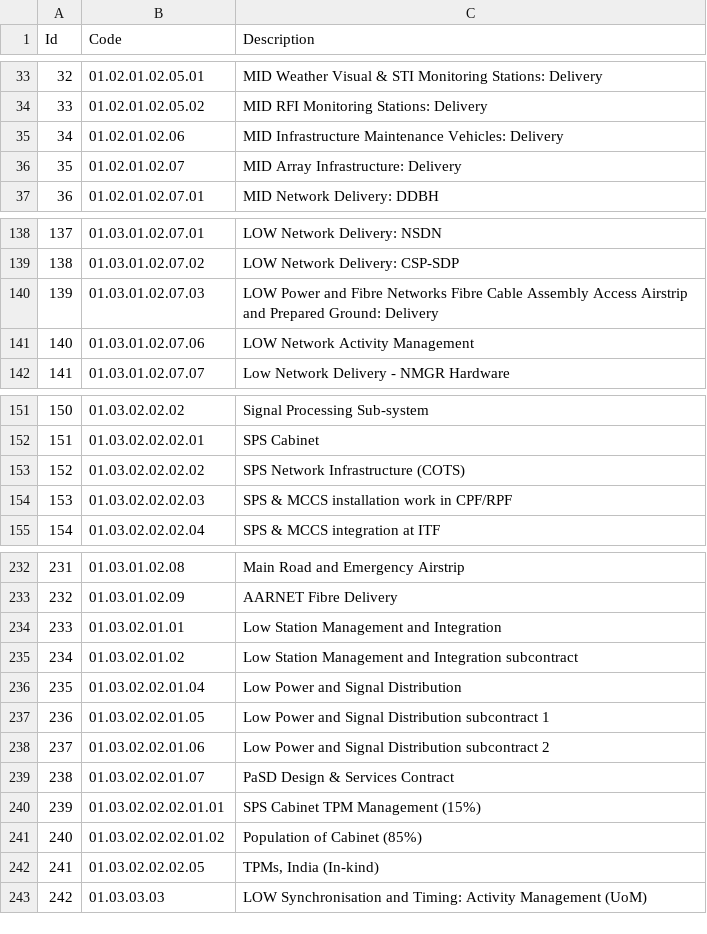
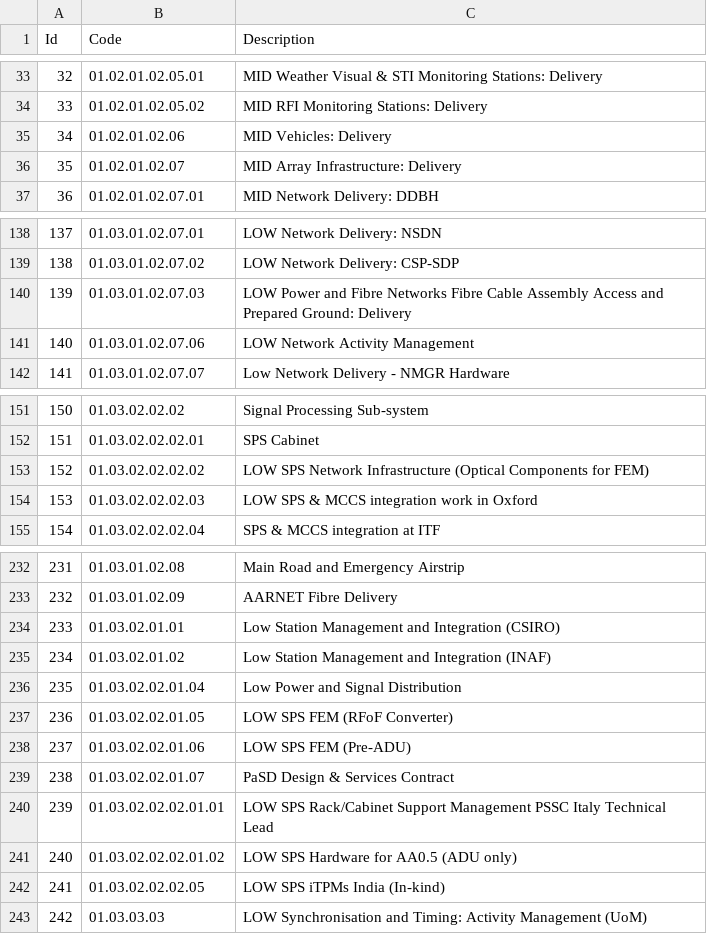
Before and after one commit to ska-telescope/jira-groovy-scripts, a CSV file: jira-database-files/wbs.csv, drawn as a sheet; only a part is shown, gaps mark what is left out; the diff covers the shown part only.

```diff
--- a/jira-database-files/wbs.csv
+++ b/jira-database-files/wbs.csv
@@ -34,3 +34,3 @@ Id,Code,Description
 33,01.02.01.02.05.02,MID RFI Monitoring Stations: Delivery
-34,01.02.01.02.06,MID Infrastructure Maintenance Vehicles: Delivery
+34,01.02.01.02.06,MID Vehicles: Delivery
 35,01.02.01.02.07,MID Array Infrastructure: Delivery
@@ -139,3 +139,3 @@ Id,Code,Description
 138,01.03.01.02.07.02,LOW Network Delivery: CSP-SDP
-139,01.03.01.02.07.03,LOW Power and Fibre Networks Fibre Cable Assembly Access Airstrip and Prepared Ground: Delivery
+139,01.03.01.02.07.03,LOW Power and Fibre Networks Fibre Cable Assembly Access and Prepared Ground: Delivery
 140,01.03.01.02.07.06,LOW Network Activity Management
@@ -152,4 +152,4 @@ Id,Code,Description
 151,01.03.02.02.02.01,SPS Cabinet
-152,01.03.02.02.02.02,SPS Network Infrastructure (COTS)
-153,01.03.02.02.02.03,SPS & MCCS installation work in CPF/RPF
+152,01.03.02.02.02.02,LOW SPS Network Infrastructure (Optical Components for FEM)
+153,01.03.02.02.02.03,LOW SPS & MCCS integration work in Oxford
 154,01.03.02.02.02.04,SPS & MCCS integration at ITF
@@ -233,11 +233,11 @@ Id,Code,Description
 232,01.03.01.02.09,AARNET Fibre Delivery
-233,01.03.02.01.01,Low Station Management and Integration
-234,01.03.02.01.02,Low Station Management and Integration subcontract
+233,01.03.02.01.01,Low Station Management and Integration (CSIRO)
+234,01.03.02.01.02,Low Station Management and Integration (INAF)
 235,01.03.02.02.01.04,Low Power and Signal Distribution
-236,01.03.02.02.01.05,Low Power and Signal Distribution subcontract 1
-237,01.03.02.02.01.06,Low Power and Signal Distribution subcontract 2
+236,01.03.02.02.01.05,LOW SPS FEM (RFoF Converter)
+237,01.03.02.02.01.06,LOW SPS FEM (Pre-ADU)
 238,01.03.02.02.01.07,PaSD Design & Services Contract
-239,01.03.02.02.02.01.01,SPS Cabinet TPM Management (15%)
-240,01.03.02.02.02.01.02,Population of Cabinet (85%)
-241,01.03.02.02.02.05,"TPMs, India (In-kind)"
+239,01.03.02.02.02.01.01,LOW SPS Rack/Cabinet Support Management PSSC Italy Technical Lead
+240,01.03.02.02.02.01.02,LOW SPS Hardware for AA0.5 (ADU only)
+241,01.03.02.02.02.05,LOW SPS iTPMs India (In-kind)
 242,01.03.03.03,LOW Synchronisation and Timing: Activity Management (UoM)
```
Also changed, not shown: 29 added rows elsewhere in this file.
